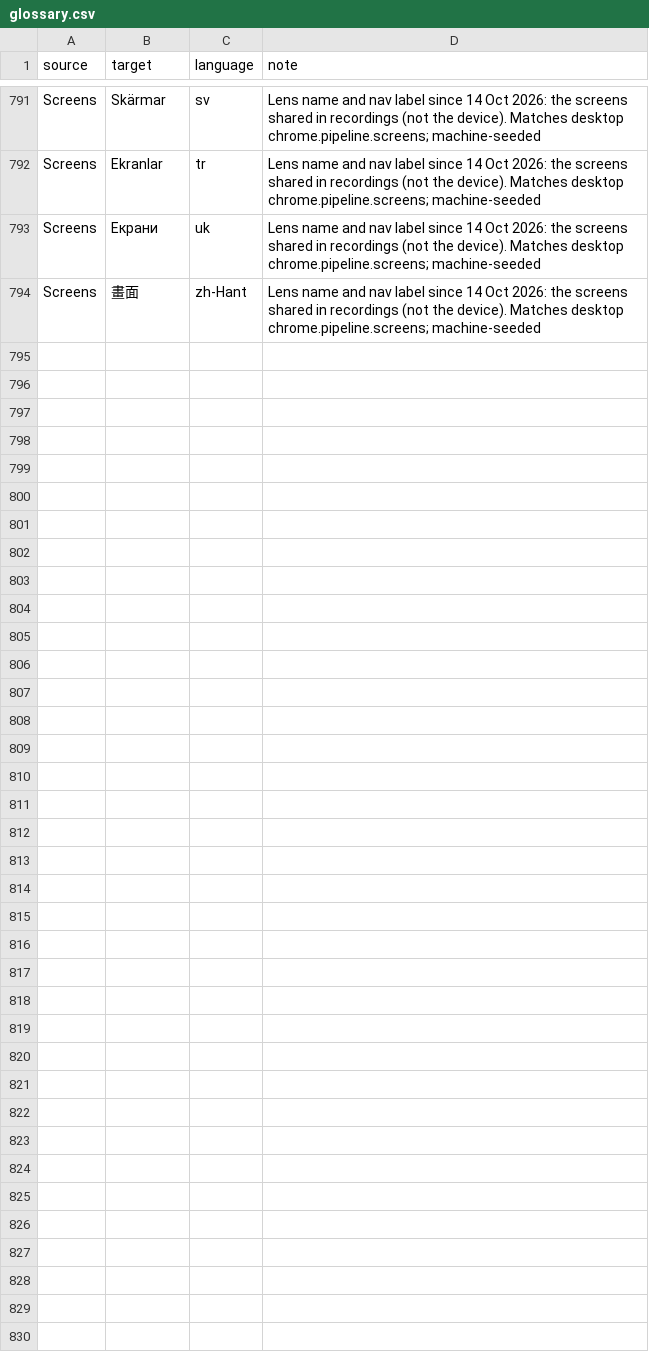
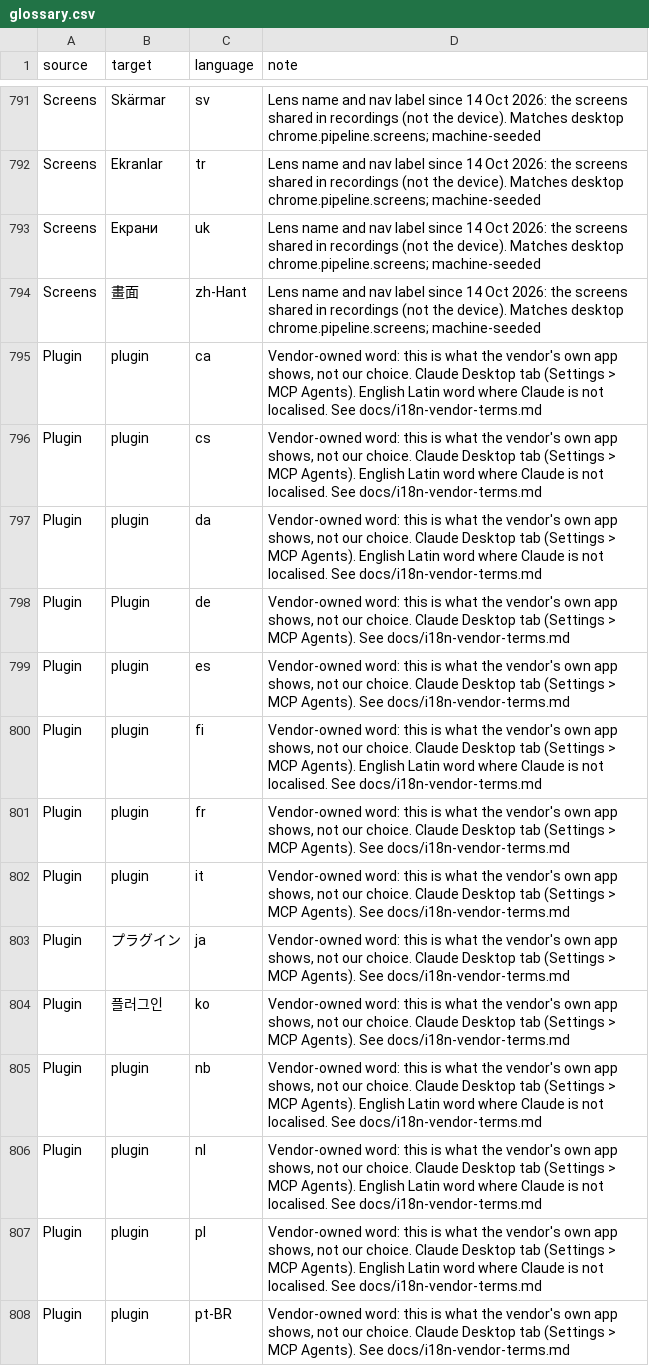
Before and after one commit to cassiocassio/bristlenose, a CSV file: bristlenose/locales/glossary.csv, drawn as a sheet; only a part is shown, gaps mark what is left out; the diff covers the shown part only; the diff names each change by its address in the sheet, - before the commit and + after, or states it on an @@ line.

```diff
--- a/bristlenose/locales/glossary.csv
+++ b/bristlenose/locales/glossary.csv
+row 795: Plugin | plugin | ca | Vendor-owned word: this is what the vendor's own app shows, not our choice. Claude Desktop tab (Settings > MCP Agents). English Latin word where Claude is not localised. See docs/i18n-vendor-terms.md
+row 796: Plugin | plugin | cs | Vendor-owned word: this is what the vendor's own app shows, not our choice. Claude Desktop tab (Settings > MCP Agents). English Latin word where Claude is not localised. See docs/i18n-vendor-terms.md
+row 797: Plugin | plugin | da | Vendor-owned word: this is what the vendor's own app shows, not our choice. Claude Desktop tab (Settings > MCP Agents). English Latin word where Claude is not localised. See docs/i18n-vendor-terms.md
+row 798: Plugin | Plugin | de | Vendor-owned word: this is what the vendor's own app shows, not our choice. Claude Desktop tab (Settings > MCP Agents). See docs/i18n-vendor-terms.md
+row 799: Plugin | plugin | es | Vendor-owned word: this is what the vendor's own app shows, not our choice. Claude Desktop tab (Settings > MCP Agents). See docs/i18n-vendor-terms.md
+row 800: Plugin | plugin | fi | Vendor-owned word: this is what the vendor's own app shows, not our choice. Claude Desktop tab (Settings > MCP Agents). English Latin word where Claude is not localised. See docs/i18n-vendor-terms.md
+row 801: Plugin | plugin | fr | Vendor-owned word: this is what the vendor's own app shows, not our choice. Claude Desktop tab (Settings > MCP Agents). See docs/i18n-vendor-terms.md
+row 802: Plugin | plugin | it | Vendor-owned word: this is what the vendor's own app shows, not our choice. Claude Desktop tab (Settings > MCP Agents). See docs/i18n-vendor-terms.md
+row 803: Plugin | プラグイン | ja | Vendor-owned word: this is what the vendor's own app shows, not our choice. Claude Desktop tab (Settings > MCP Agents). See docs/i18n-vendor-terms.md
+row 804: Plugin | 플러그인 | ko | Vendor-owned word: this is what the vendor's own app shows, not our choice. Claude Desktop tab (Settings > MCP Agents). See docs/i18n-vendor-terms.md
+row 805: Plugin | plugin | nb | Vendor-owned word: this is what the vendor's own app shows, not our choice. Claude Desktop tab (Settings > MCP Agents). English Latin word where Claude is not localised. See docs/i18n-vendor-terms.md
+row 806: Plugin | plugin | nl | Vendor-owned word: this is what the vendor's own app shows, not our choice. Claude Desktop tab (Settings > MCP Agents). English Latin word where Claude is not localised. See docs/i18n-vendor-terms.md
+row 807: Plugin | plugin | pl | Vendor-owned word: this is what the vendor's own app shows, not our choice. Claude Desktop tab (Settings > MCP Agents). English Latin word where Claude is not localised. See docs/i18n-vendor-terms.md
+row 808: Plugin | plugin | pt-BR | Vendor-owned word: this is what the vendor's own app shows, not our choice. Claude Desktop tab (Settings > MCP Agents). See docs/i18n-vendor-terms.md
```
Also changed, not shown: 13 added rows elsewhere in this file.
